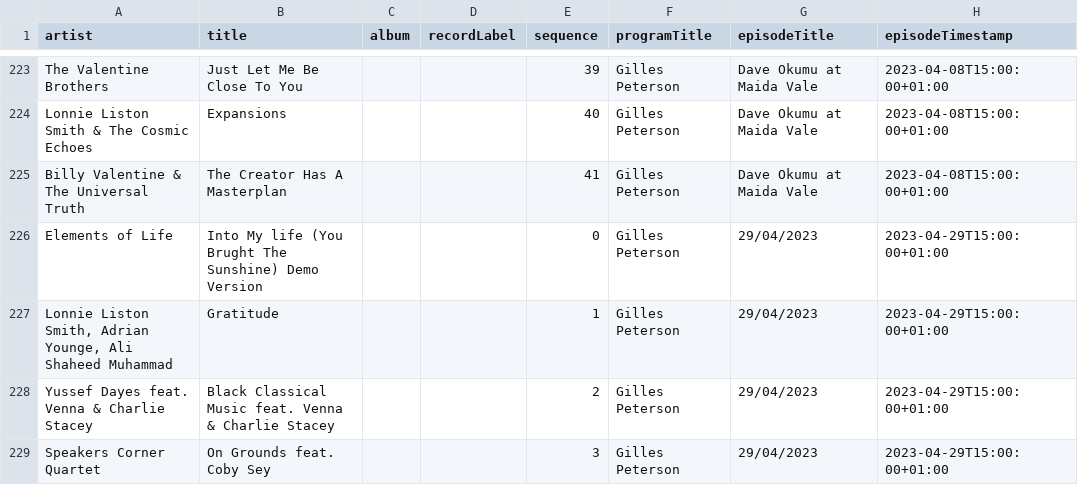
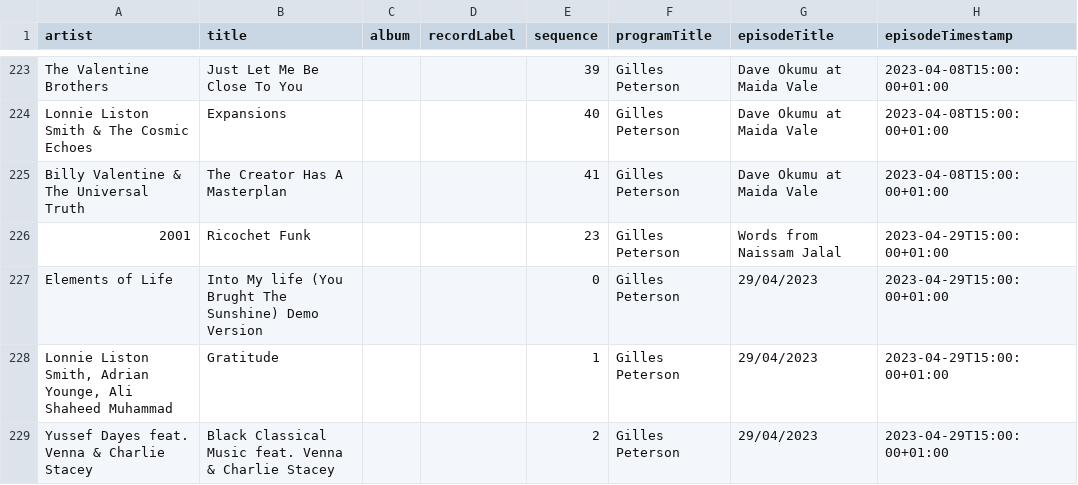
Before and after one commit to kevinschaul/bbc-radio-playlist-history, a CSV file: history.csv, drawn as a sheet; only a part is shown, gaps mark what is left out; the shorter side is filled out with more unchanged rows; the diff names each change by its address in the sheet, - before the commit and + after, or states it on an @@ line.

```diff
--- a/history.csv
+++ b/history.csv
+row 226: 2001 | Ricochet Funk |  |  | 23 | Gilles Peterson | Words from Naissam Jalal | 2023-04-29T15:00:00+01:00
```
